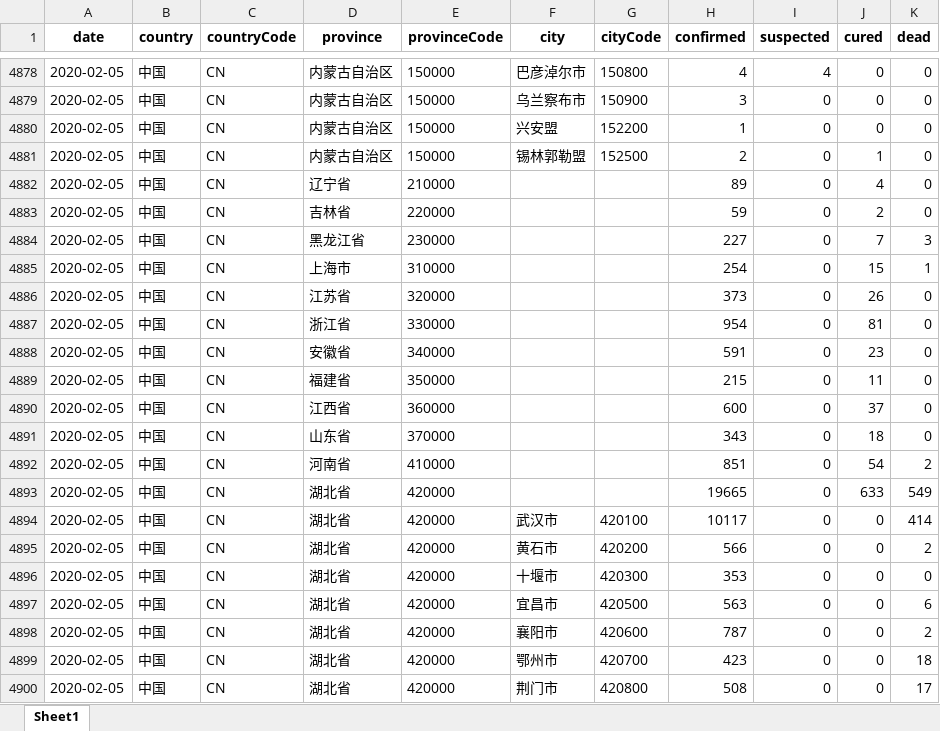
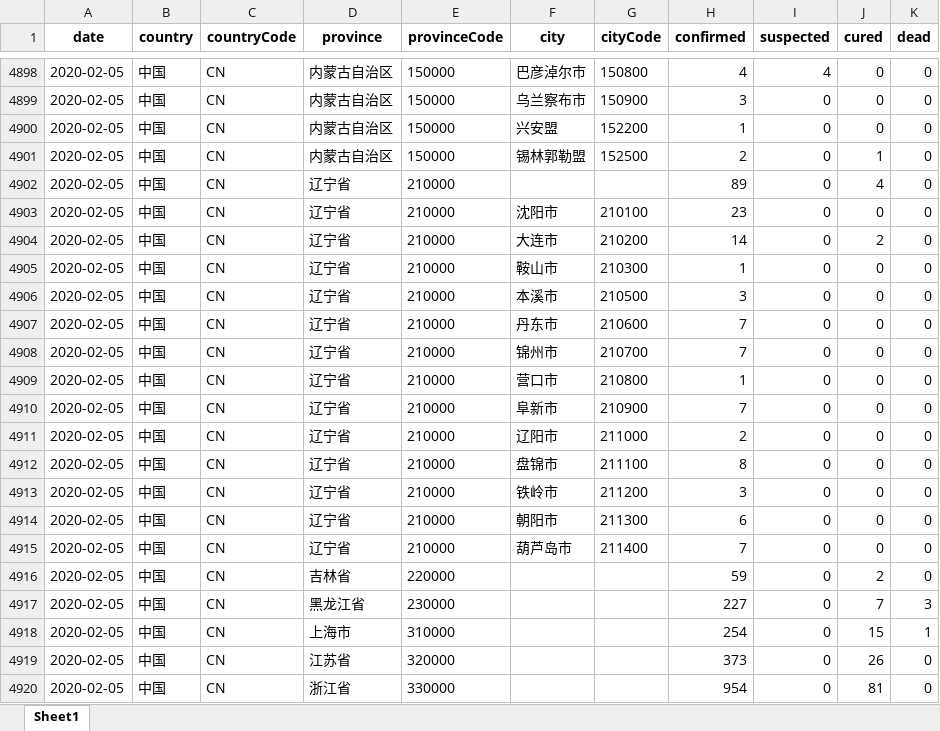
Before and after one commit to canghailan/Wuhan-2019-nCoV, an Excel workbook: Wuhan-2019-nCoV.xlsx, sheet Sheet1, drawn as a sheet; only a part is shown, gaps mark what is left out; the shorter side is filled out with more unchanged rows; values as stored, in another font and other column widths than the file's, no borders; the diff covers the shown part only; the diff names each change by its address in the sheet, - before the commit and + after, or states it on an @@ line.

```diff
--- a/Wuhan-2019-nCoV.xlsx (sheet Sheet1)
+++ b/Wuhan-2019-nCoV.xlsx (sheet Sheet1)
+row 4903: 2020-02-05 | 中国 | CN | 辽宁省 | 210000 | 沈阳市 | 210100 | 23 | 0 | 0 | 0
+row 4904: 2020-02-05 | 中国 | CN | 辽宁省 | 210000 | 大连市 | 210200 | 14 | 0 | 2 | 0
+row 4905: 2020-02-05 | 中国 | CN | 辽宁省 | 210000 | 鞍山市 | 210300 | 1 | 0 | 0 | 0
+row 4906: 2020-02-05 | 中国 | CN | 辽宁省 | 210000 | 本溪市 | 210500 | 3 | 0 | 0 | 0
+row 4907: 2020-02-05 | 中国 | CN | 辽宁省 | 210000 | 丹东市 | 210600 | 7 | 0 | 0 | 0
+row 4908: 2020-02-05 | 中国 | CN | 辽宁省 | 210000 | 锦州市 | 210700 | 7 | 0 | 0 | 0
+row 4909: 2020-02-05 | 中国 | CN | 辽宁省 | 210000 | 营口市 | 210800 | 1 | 0 | 0 | 0
+row 4910: 2020-02-05 | 中国 | CN | 辽宁省 | 210000 | 阜新市 | 210900 | 7 | 0 | 0 | 0
+row 4911: 2020-02-05 | 中国 | CN | 辽宁省 | 210000 | 辽阳市 | 211000 | 2 | 0 | 0 | 0
+row 4912: 2020-02-05 | 中国 | CN | 辽宁省 | 210000 | 盘锦市 | 211100 | 8 | 0 | 0 | 0
+row 4913: 2020-02-05 | 中国 | CN | 辽宁省 | 210000 | 铁岭市 | 211200 | 3 | 0 | 0 | 0
+row 4914: 2020-02-05 | 中国 | CN | 辽宁省 | 210000 | 朝阳市 | 211300 | 6 | 0 | 0 | 0
+row 4915: 2020-02-05 | 中国 | CN | 辽宁省 | 210000 | 葫芦岛市 | 211400 | 7 | 0 | 0 | 0
```
Also changed, not shown: 20 added rows and 32 edited cells elsewhere in this sheet, 14 other files.
